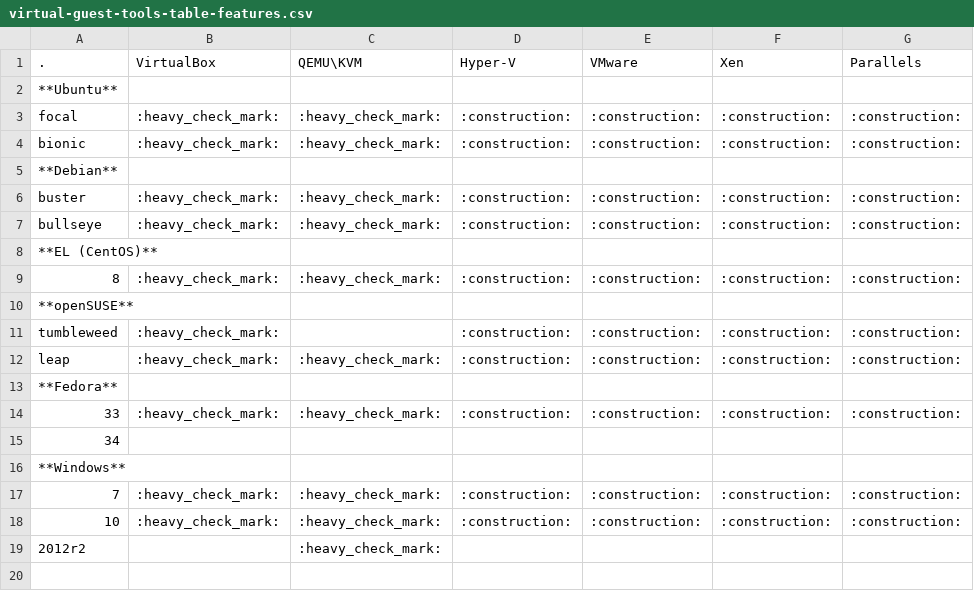
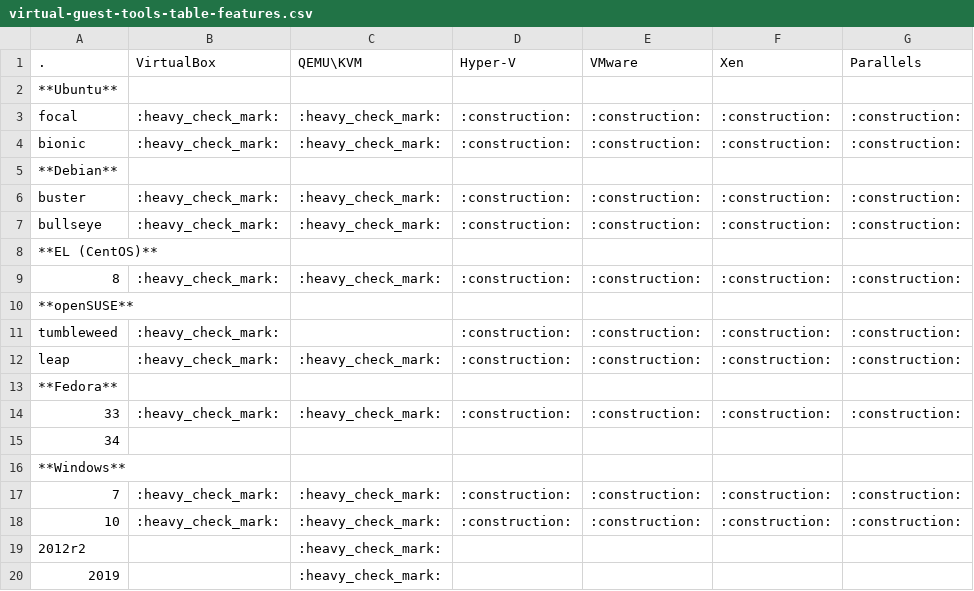
Before and after one commit to don-rumata/ansible-role-install-virtual-guest-tools, a CSV file: meta/virtual-guest-tools-table-features.csv, drawn as a sheet; the diff names each change by its address in the sheet, - before the commit and + after, or states it on an @@ line.

Commit message:
Протестировал работу KVM\Windows server 2019.

```diff
--- a/meta/virtual-guest-tools-table-features.csv
+++ b/meta/virtual-guest-tools-table-features.csv
+row 20: 2019 |  | :heavy_check_mark:
```
